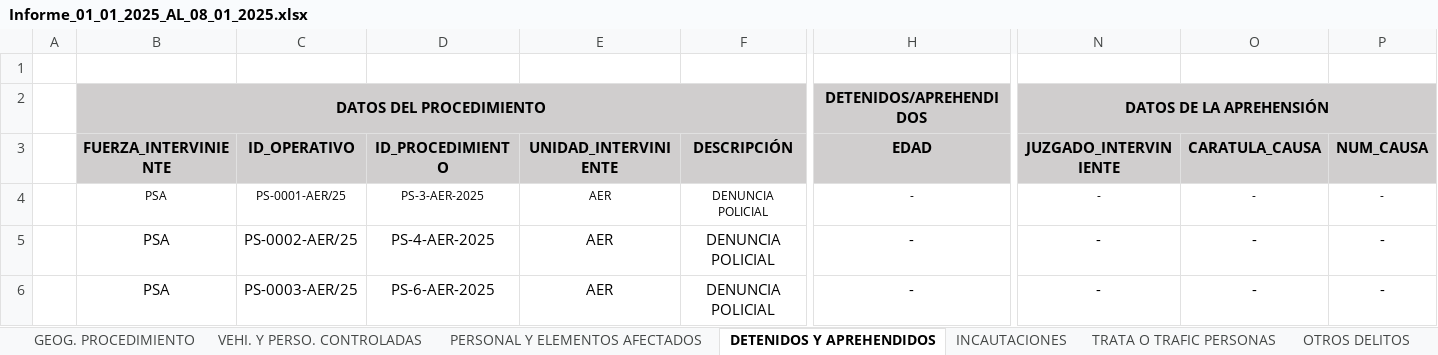
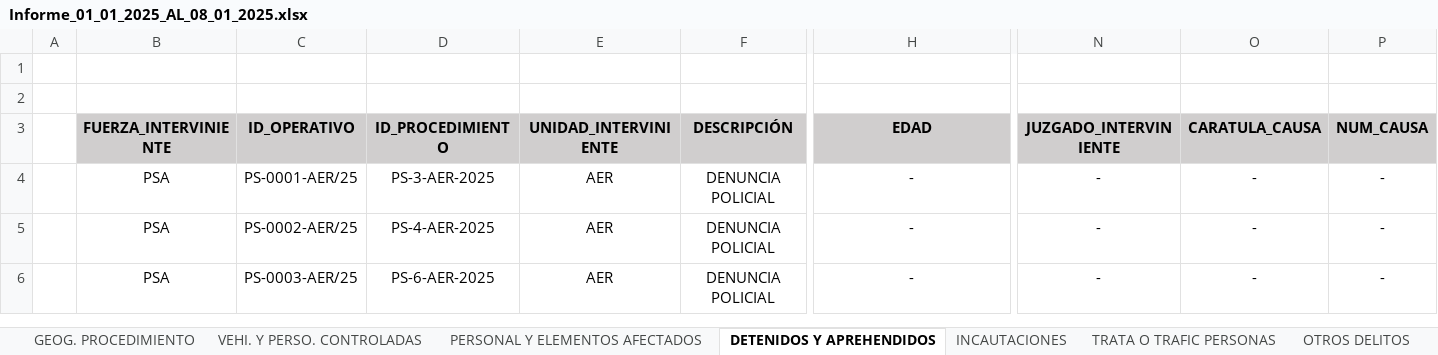
Before and after one commit to jonatha1992/DNEC, an Excel workbook: informes/Informe_01_01_2025_AL_08_01_2025.xlsx, sheet DETENIDOS Y APREHENDIDOS, drawn as a sheet; only a part is shown, gaps mark what is left out; values as stored, in another font and other column widths than the file's, no borders; rows hold the shown columns only; the diff covers the shown part only; the diff names each change by its address in the sheet, - before the commit and + after, or states it on an @@ line.

```diff
--- a/informes/Informe_01_01_2025_AL_08_01_2025.xlsx (sheet DETENIDOS Y APREHENDIDOS)
+++ b/informes/Informe_01_01_2025_AL_08_01_2025.xlsx (sheet DETENIDOS Y APREHENDIDOS)
-row 2:  | DATOS DEL PROCEDIMIENTO |  |  |  |  | DETENIDOS/APREHENDIDOS | DATOS DE LA APREHENSIÓN
+row 2: (empty)
-B2 fill: #D0CECE
+B2 fill: none
-B2:G2 merged
-H2 fill: #D0CECE
+H2 fill: none
-H2:M2 merged
-N2 fill: #D0CECE
+N2 fill: none
-N2:P2 merged
@@ B4:P4 text size: larger @@
```
Also changed, not shown: 1 removed row and cell formats elsewhere in this sheet, sheet GEOG. PROCEDIMIENTO, sheet PERSONAL Y ELEMENTOS AFECTADOS, sheet ABATIDOS, sheet INCAUTACIONES, sheet OTROS EVENTOS, sheet FALLECIDOS, 4 more sheets, db/base_informada.xlsx, 6 other files.
